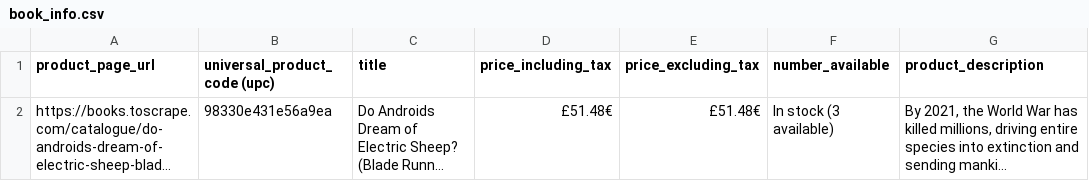
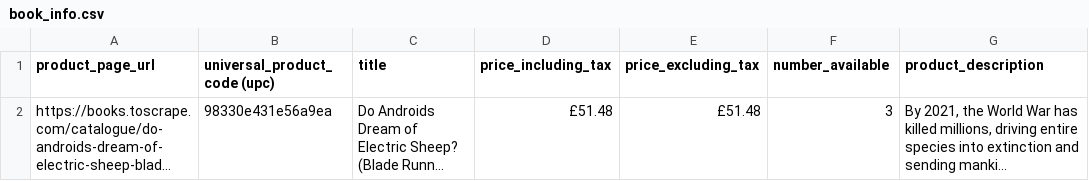
Before and after one commit to AnsiLema/project_2_openclassrooms, a CSV file: book_info.csv, drawn as a sheet; only a part is shown; long unchanged cells end in …; the diff names each change by its address in the sheet, - before the commit and + after, or states it on an @@ line.

Commit message:
Stock changé en nombre

```diff
--- a/book_info.csv
+++ b/book_info.csv
-D2 (price_including_tax): £51.48€
+D2 (price_including_tax): £51.48
-E2 (price_excluding_tax): £51.48€
+E2 (price_excluding_tax): £51.48
-F2 (number_available): In stock (3 available)
+F2 (number_available): 3
```
Also changed, not shown: 2 other files.
